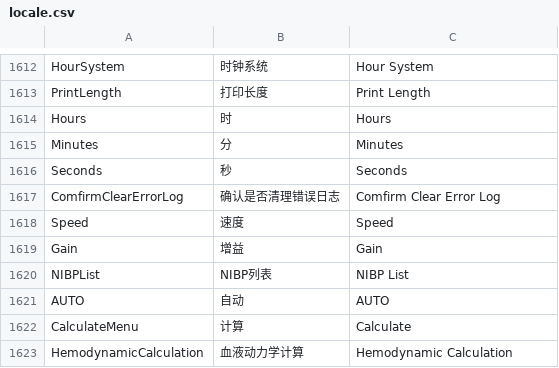
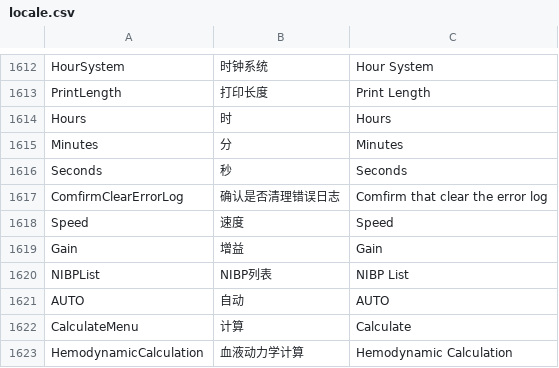
Before and after one commit to 519984307/Appciton, a CSV file: nPM/locale/locale.csv, drawn as a sheet; only a part is shown, gaps mark what is left out.

Commit message:
fix(translate): 修改翻译
Closes #1966

```diff
--- a/nPM/locale/locale.csv
+++ b/nPM/locale/locale.csv
@@ -1616,3 +1616,3 @@ Minutes,分,Minutes
 Seconds,秒,Seconds
-ComfirmClearErrorLog,确认是否清理错误日志,Comfirm Clear Error Log
+ComfirmClearErrorLog,确认是否清理错误日志,Comfirm that clear the error log
 Speed,速度,Speed
```
